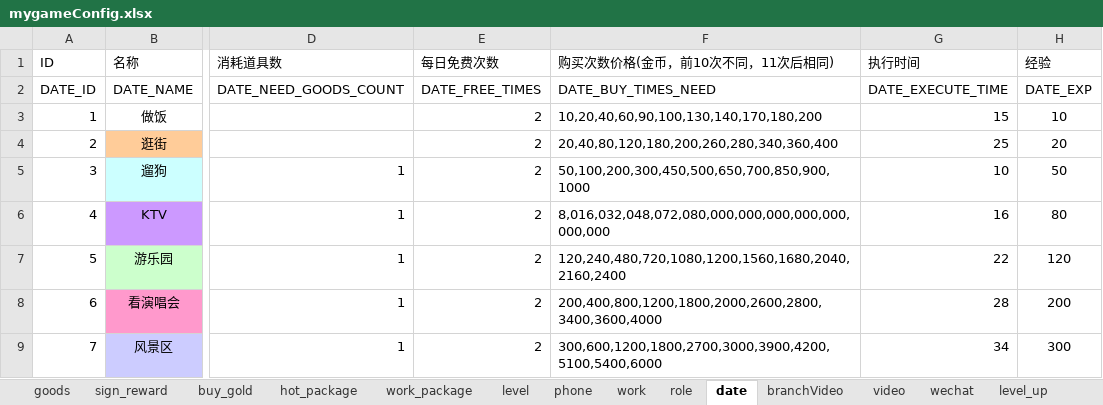
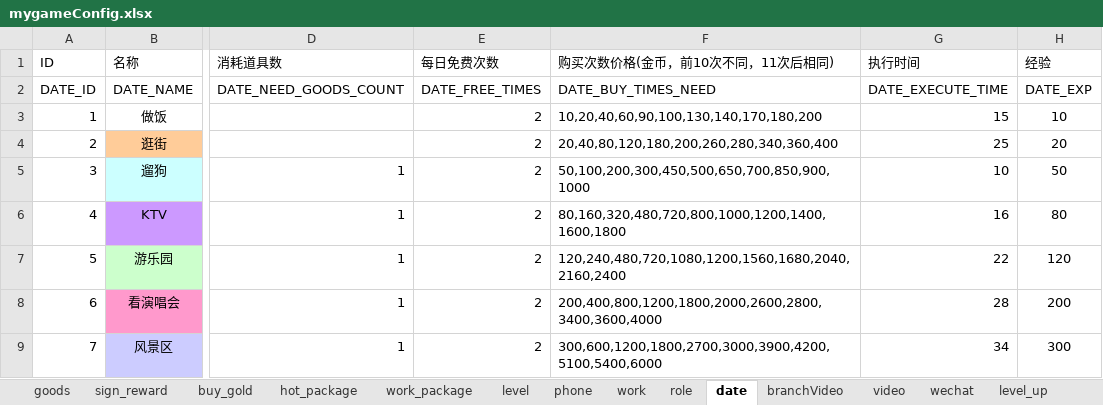
Before and after one commit to chdwb/first, an Excel workbook: tools/data/mygameConfig.xlsx, sheet date, drawn as a sheet; only a part is shown, gaps mark what is left out; values as stored, in another font and other column widths than the file's, no borders; the diff names each change by its address in the sheet, - before the commit and + after, or states it on an @@ line.

```diff
--- a/tools/data/mygameConfig.xlsx (sheet date)
+++ b/tools/data/mygameConfig.xlsx (sheet date)
-F6 (购买次数价格(金币，前10次不同，11次后相同)): 8,016,032,048,072,080,000,000,000,000,000,000,000
+F6 (购买次数价格(金币，前10次不同，11次后相同)): 80,160,320,480,720,800,1000,1200,1400,1600,1800
```
Also changed, not shown: 4 other files.
